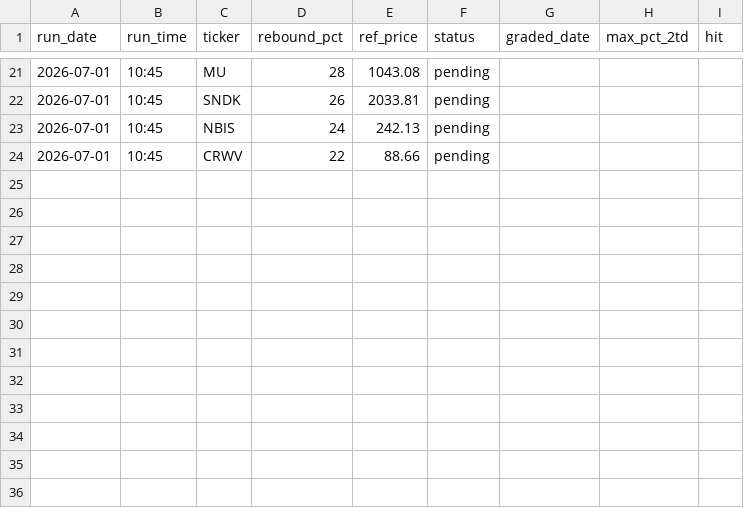
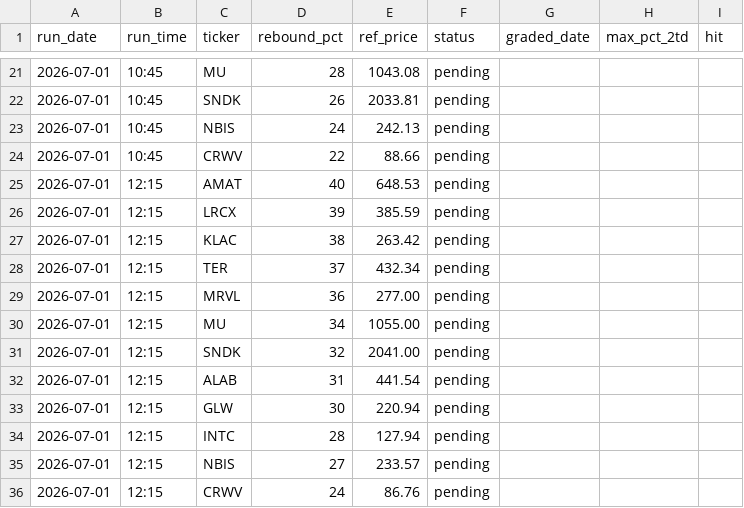
Before and after one commit to GibbonGambits/Stocks, a CSV file: predictions.csv, drawn as a sheet; only a part is shown, gaps mark what is left out.

```diff
--- a/predictions.csv
+++ b/predictions.csv
@@ -24 +24,13 @@ run_date,run_time,ticker,rebound_pct,ref_price,status,graded_date,max_pct_2td,hi
 2026-07-01,10:45,CRWV,22,88.66,pending,,,
+2026-07-01,12:15,AMAT,40,648.53,pending,,,
+2026-07-01,12:15,LRCX,39,385.59,pending,,,
+2026-07-01,12:15,KLAC,38,263.42,pending,,,
+2026-07-01,12:15,TER,37,432.34,pending,,,
+2026-07-01,12:15,MRVL,36,277.00,pending,,,
+2026-07-01,12:15,MU,34,1055.00,pending,,,
+2026-07-01,12:15,SNDK,32,2041.00,pending,,,
+2026-07-01,12:15,ALAB,31,441.54,pending,,,
+2026-07-01,12:15,GLW,30,220.94,pending,,,
+2026-07-01,12:15,INTC,28,127.94,pending,,,
+2026-07-01,12:15,NBIS,27,233.57,pending,,,
+2026-07-01,12:15,CRWV,24,86.76,pending,,,
```
